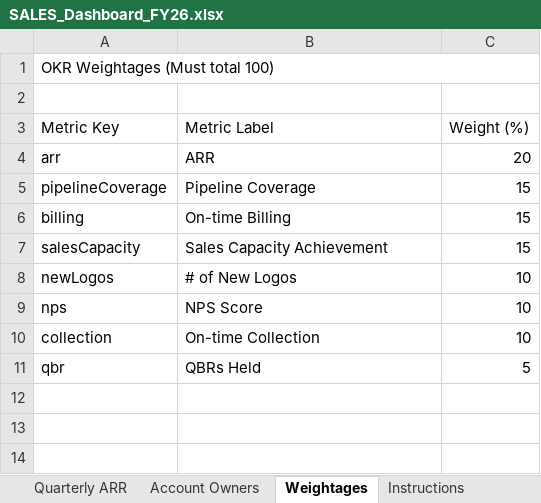
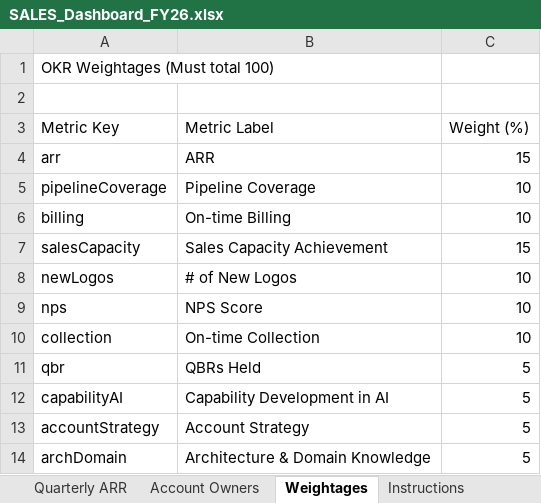
Before and after one commit to goel-devansh/OKR-Dashboard, an Excel workbook: dashboard/SALES_Dashboard_FY26.xlsx, sheet Weightages, drawn as a sheet; values as stored, in another font and other column widths than the file's, no borders; removed rows and columns are numbered as before the commit, all else as after; the diff names each change by its address in the sheet, - before the commit and + after, or states it on an @@ line.

```diff
--- a/dashboard/SALES_Dashboard_FY26.xlsx (sheet Weightages)
+++ b/dashboard/SALES_Dashboard_FY26.xlsx (sheet Weightages)
-A1:C1 merged
-C4 (Weight (%)): 20
+C4 (Weight (%)): 15
-C5:C6 (Weight (%)): 15
+C5:C6 (Weight (%)): 10
+row 12: capabilityAI | Capability Development in AI | 5
+row 13: accountStrategy | Account Strategy | 5
+row 14: archDomain | Architecture & Domain Knowledge | 5
```
Also changed, not shown: other sheet tabs, dashboard/KAM_Dashboard_FY26.xlsx, 14 other files.
